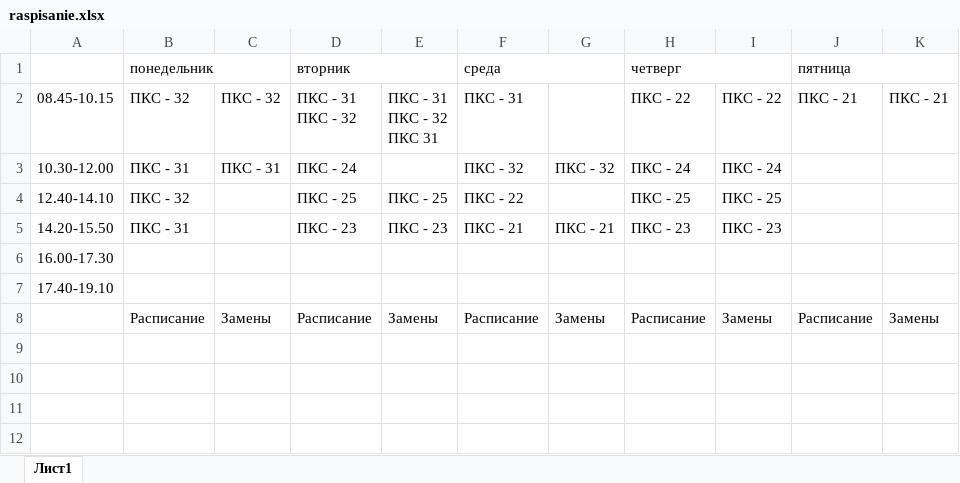
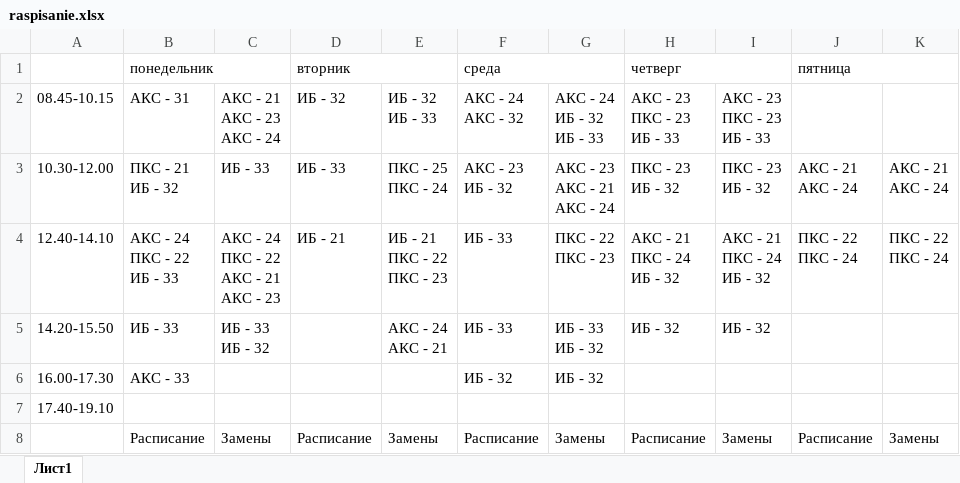
Before and after one commit to X5HR7/raspisanie, an Excel workbook: raspisanie.xlsx, sheet Лист1, drawn as a sheet; values as stored, in another font and other column widths than the file's, no cell formats; ↵ is a line break in a cell; the diff names each change by its address in the sheet, - before the commit and + after, or states it on an @@ line.

```diff
--- a/raspisanie.xlsx (sheet Лист1)
+++ b/raspisanie.xlsx (sheet Лист1)
-B2: ПКС - 32
+B2: АКС - 31
-C2: ПКС - 32
+C2: АКС - 21 ↵ АКС - 23 ↵ АКС - 24
-D2: ПКС - 31 ↵ ПКС - 32
+D2: ИБ - 32
-E2: ПКС - 31 ↵ ПКС - 32 ↵ ПКС 31
+E2: ИБ - 32 ↵ ИБ - 33
-F2: ПКС - 31
+F2: АКС - 24 ↵ АКС - 32
-G2: (empty)
+G2: АКС - 24 ↵ ИБ - 32 ↵ ИБ - 33
-H2: ПКС - 22
+H2: АКС - 23 ↵ ПКС - 23 ↵ ИБ - 33
-I2: ПКС - 22
+I2: АКС - 23 ↵ ПКС - 23 ↵ ИБ - 33
-J2: ПКС - 21
+J2: (empty)
-K2: ПКС - 21
+K2: (empty)
-B3 (АКС - 31): ПКС - 31
+B3 (АКС - 31): ПКС - 21 ↵ ИБ - 32
-C3 (АКС - 21 АКС - 23 АКС - 24): ПКС - 31
+C3 (АКС - 21 АКС - 23 АКС - 24): ИБ - 33
-D3 (ИБ - 32): ПКС - 24
+D3 (ИБ - 32): ИБ - 33
-E3 (ИБ - 32 ИБ - 33): (empty)
+E3 (ИБ - 32 ИБ - 33): ПКС - 25 ↵ ПКС - 24
-F3 (АКС - 24 АКС - 32): ПКС - 32
+F3 (АКС - 24 АКС - 32): АКС - 23 ↵ ИБ - 32
-G3 (АКС - 24 ИБ - 32 ИБ - 33): ПКС - 32
+G3 (АКС - 24 ИБ - 32 ИБ - 33): АКС - 23 ↵ АКС - 21 ↵ АКС - 24
-H3 (АКС - 23 ПКС - 23 ИБ - 33): ПКС - 24
+H3 (АКС - 23 ПКС - 23 ИБ - 33): ПКС - 23 ↵ ИБ - 32
-I3 (АКС - 23 ПКС - 23 ИБ - 33): ПКС - 24
+I3 (АКС - 23 ПКС - 23 ИБ - 33): ПКС - 23 ↵ ИБ - 32
-J3: (empty)
+J3: АКС - 21 ↵ АКС - 24
-K3: (empty)
+K3: АКС - 21 ↵ АКС - 24
-B4 (АКС - 31): ПКС - 32
+B4 (АКС - 31): АКС - 24 ↵ ПКС - 22 ↵ ИБ - 33
-C4 (АКС - 21 АКС - 23 АКС - 24): (empty)
+C4 (АКС - 21 АКС - 23 АКС - 24): АКС - 24 ↵ ПКС - 22 ↵ АКС - 21 ↵ АКС - 23
-D4 (ИБ - 32): ПКС - 25
+D4 (ИБ - 32): ИБ - 21
-E4 (ИБ - 32 ИБ - 33): ПКС - 25
+E4 (ИБ - 32 ИБ - 33): ИБ - 21 ↵ ПКС - 22 ↵ ПКС - 23
-F4 (АКС - 24 АКС - 32): ПКС - 22
+F4 (АКС - 24 АКС - 32): ИБ - 33
-G4 (АКС - 24 ИБ - 32 ИБ - 33): (empty)
+G4 (АКС - 24 ИБ - 32 ИБ - 33): ПКС - 22 ↵ ПКС - 23
-H4 (АКС - 23 ПКС - 23 ИБ - 33): ПКС - 25
+H4 (АКС - 23 ПКС - 23 ИБ - 33): АКС - 21 ↵ ПКС - 24 ↵ ИБ - 32
-I4 (АКС - 23 ПКС - 23 ИБ - 33): ПКС - 25
+I4 (АКС - 23 ПКС - 23 ИБ - 33): АКС - 21 ↵ ПКС - 24 ↵ ИБ - 32
-J4: (empty)
+J4: ПКС - 22 ↵ ПКС - 24
-K4: (empty)
+K4: ПКС - 22 ↵ ПКС - 24
-B5 (АКС - 31): ПКС - 31
+B5 (АКС - 31): ИБ - 33
-C5 (АКС - 21 АКС - 23 АКС - 24): (empty)
+C5 (АКС - 21 АКС - 23 АКС - 24): ИБ - 33 ↵ ИБ - 32
-D5 (ИБ - 32): ПКС - 23
+D5 (ИБ - 32): (empty)
-E5 (ИБ - 32 ИБ - 33): ПКС - 23
+E5 (ИБ - 32 ИБ - 33): АКС - 24 ↵ АКС - 21
-F5 (АКС - 24 АКС - 32): ПКС - 21
+F5 (АКС - 24 АКС - 32): ИБ - 33
-G5 (АКС - 24 ИБ - 32 ИБ - 33): ПКС - 21
+G5 (АКС - 24 ИБ - 32 ИБ - 33): ИБ - 33 ↵ ИБ - 32
-H5 (АКС - 23 ПКС - 23 ИБ - 33): ПКС - 23
+H5 (АКС - 23 ПКС - 23 ИБ - 33): ИБ - 32
-I5 (АКС - 23 ПКС - 23 ИБ - 33): ПКС - 23
+I5 (АКС - 23 ПКС - 23 ИБ - 33): ИБ - 32
-B6 (АКС - 31): (empty)
+B6 (АКС - 31): АКС - 33
-F6 (АКС - 24 АКС - 32): (empty)
+F6 (АКС - 24 АКС - 32): ИБ - 32
-G6 (АКС - 24 ИБ - 32 ИБ - 33): (empty)
+G6 (АКС - 24 ИБ - 32 ИБ - 33): ИБ - 32
```
Also changed, not shown: cell formats, 5 other files.
